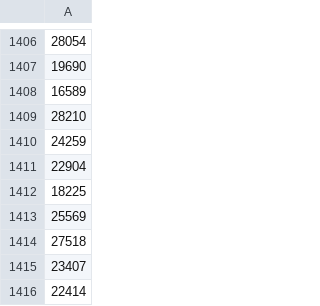
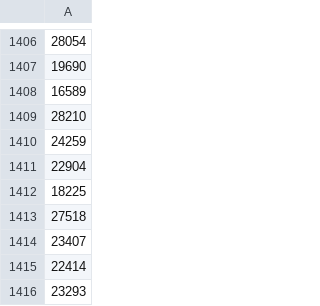
Before and after one commit to BigStar-2024/Verizon_productsInfo_scraping, a CSV file: product_copy_ids.csv, drawn as a sheet; only a part is shown, gaps mark what is left out; the shorter side is filled out with more unchanged rows; the diff names each change by its address in the sheet, - before the commit and + after, or states it on an @@ line.

```diff
--- a/product_copy_ids.csv
+++ b/product_copy_ids.csv
-row 1413: 25569
```
Also changed, not shown: 13 other files.
